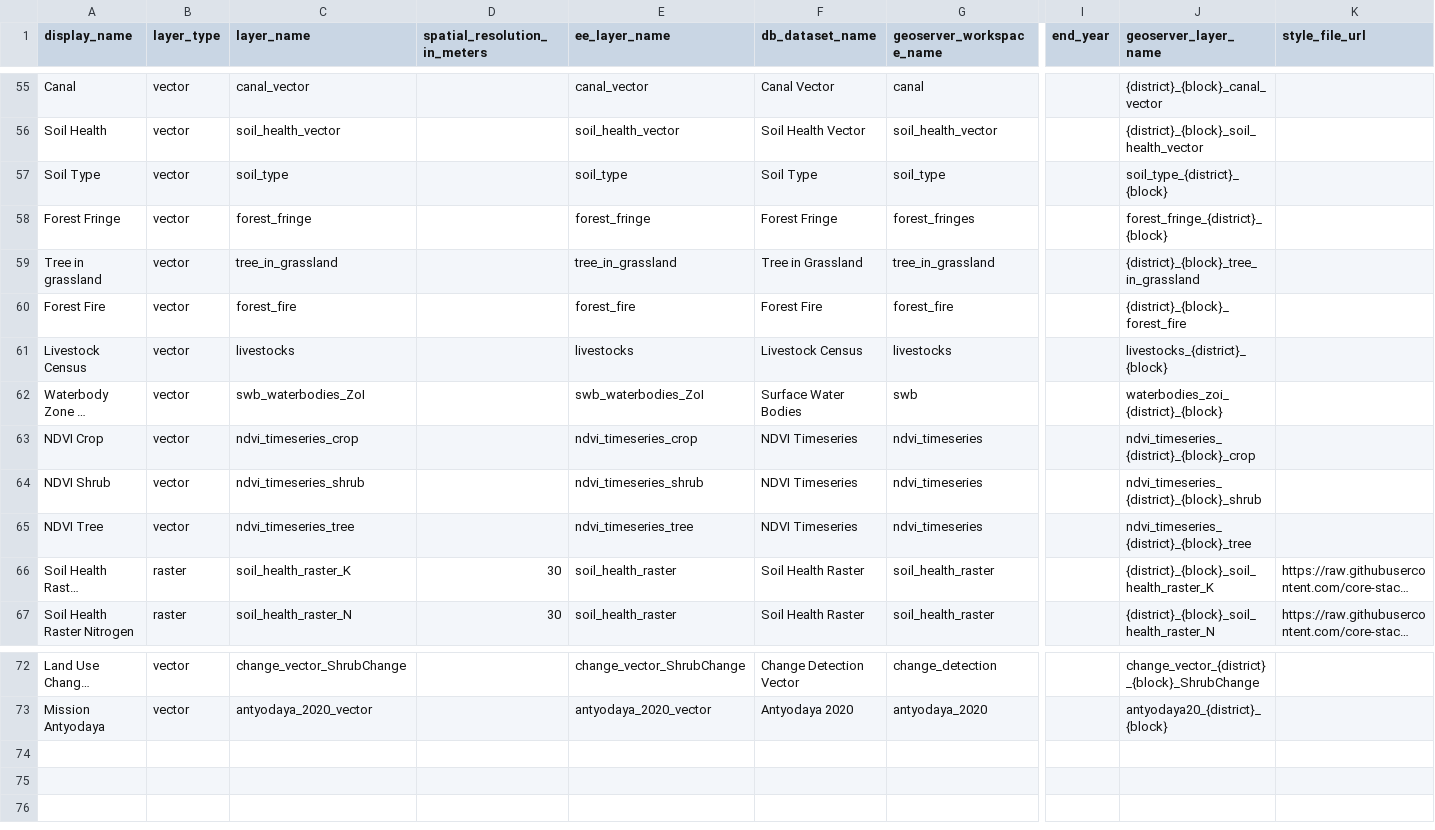
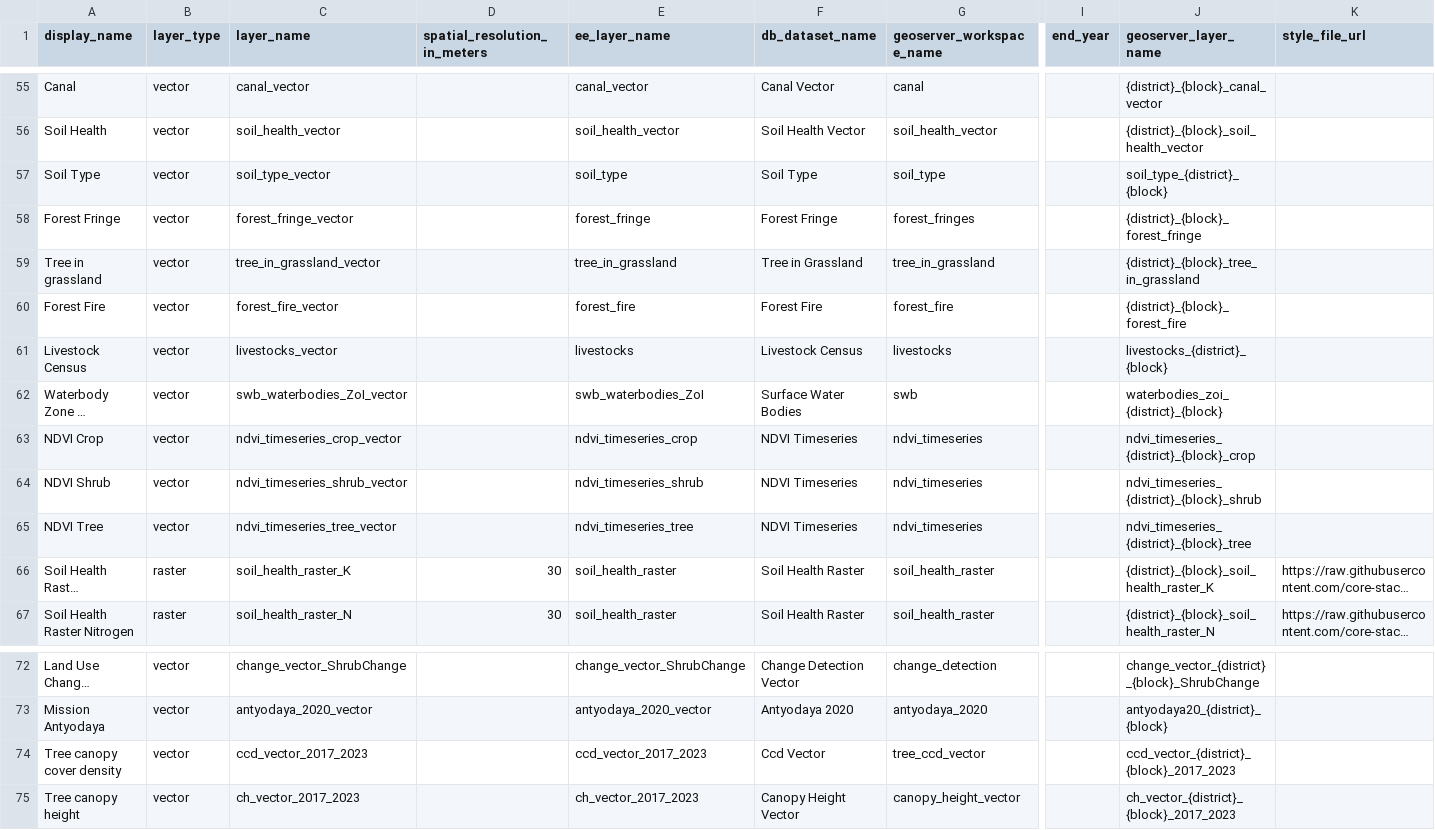
Before and after one commit to core-stack-org/layers_metadata, a CSV file: layer_mapping.csv, drawn as a sheet; only a part is shown, gaps mark what is left out; long unchanged cells end in …; rows hold the shown columns only; the diff covers the shown part only; the diff names each change by its address in the sheet, - before the commit and + after, or states it on an @@ line.

```diff
--- a/layer_mapping.csv
+++ b/layer_mapping.csv
-C57 (layer_name): soil_type
+C57 (layer_name): soil_type_vector
-C58 (layer_name): forest_fringe
+C58 (layer_name): forest_fringe_vector
-J58 (geoserver_layer_name): forest_fringe_{district}_{block}
+J58 (geoserver_layer_name): {district}_{block}_forest_fringe
-C59 (layer_name): tree_in_grassland
+C59 (layer_name): tree_in_grassland_vector
-C60 (layer_name): forest_fire
+C60 (layer_name): forest_fire_vector
-C61 (layer_name): livestocks
+C61 (layer_name): livestocks_vector
-C62 (layer_name): swb_waterbodies_ZoI
+C62 (layer_name): swb_waterbodies_ZoI_vector
-C63 (layer_name): ndvi_timeseries_crop
+C63 (layer_name): ndvi_timeseries_crop_vector
-C64 (layer_name): ndvi_timeseries_shrub
+C64 (layer_name): ndvi_timeseries_shrub_vector
-C65 (layer_name): ndvi_timeseries_tree
+C65 (layer_name): ndvi_timeseries_tree_vector
+row 74: Tree canopy cover density | vector | ccd_vector_2017_2023 |  | ccd_vector_2017_2023 | Ccd Vector | tree_ccd_vector |  | ccd_vector_{district}_{block}_2017_2023
+row 75: Tree canopy height | vector | ch_vector_2017_2023 |  | ch_vector_2017_2023 | Canopy Height Vector | canopy_height_vector |  | ch_vector_{district}_{block}_2017_2023
```
Also changed, not shown: 9 edited cells elsewhere in this file, layer_descriptions.csv, vector_column_descriptions.csv.
